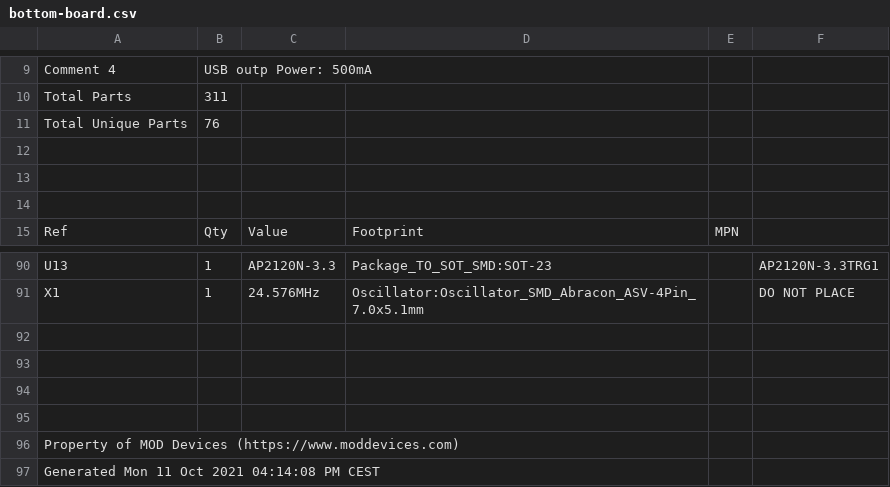
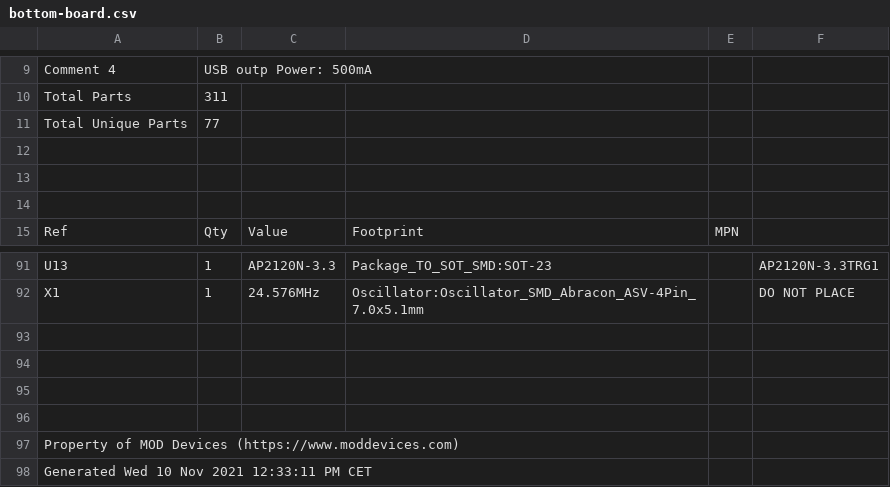
Before and after one commit to mod-audio/hw-mod-dwarf, a CSV file: bottom-board/BOM/bottom-board.csv, drawn as a sheet; only a part is shown, gaps mark what is left out; the diff covers the shown part only.

```diff
--- a/bottom-board/BOM/bottom-board.csv
+++ b/bottom-board/BOM/bottom-board.csv
@@ -10,3 +10,3 @@ Comment 4,USB outp Power: 500mA
 Total Parts,311
-Total Unique Parts,76
+Total Unique Parts,77
 
@@ -96,2 +97,2 @@ X1 ,1,24.576MHz,Oscillator:Oscillator_SMD_Abracon_ASV-4Pin_7.0x5.1mm,,DO NOT PLA
 Property of MOD Devices (https://www.moddevices.com)
-Generated Mon 11 Oct 2021 04:14:08 PM CEST
+Generated Wed 10 Nov 2021 12:33:11 PM CET
```
Also changed, not shown: 1 added row and 10 edited cells elsewhere in this file, bottom-board/Assembly/bottom-board-top-pos.csv, bottom-board/PCB Source/bottom-board/bottom-board.csv, 44 other files.
